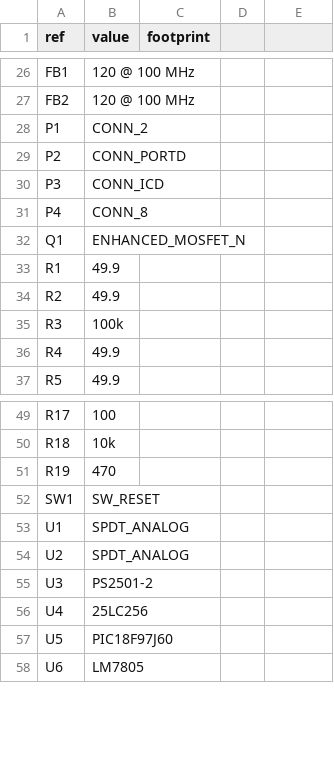
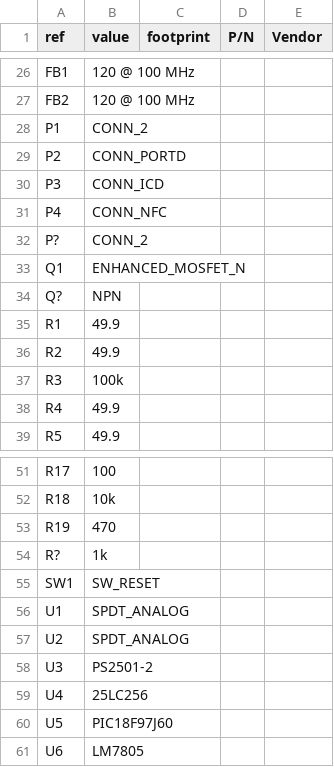
Before and after one commit to logic-fault/ethernet-QEL, a CSV file: schem/main_schem/main_schem.csv, drawn as a sheet; only a part is shown, gaps mark what is left out; the diff names each change by its address in the sheet, - before the commit and + after, or states it on an @@ line.

```diff
--- a/schem/main_schem/main_schem.csv
+++ b/schem/main_schem/main_schem.csv
-D1: (empty)
+D1: P/N
-E1: (empty)
+E1: Vendor
-B31 (value): CONN_8
+B31 (value): CONN_NFC
+row 32: P? | CONN_2
+row 34: Q? | NPN
+row 54: R? | 1k
```
Also changed, not shown: 1 other file.
